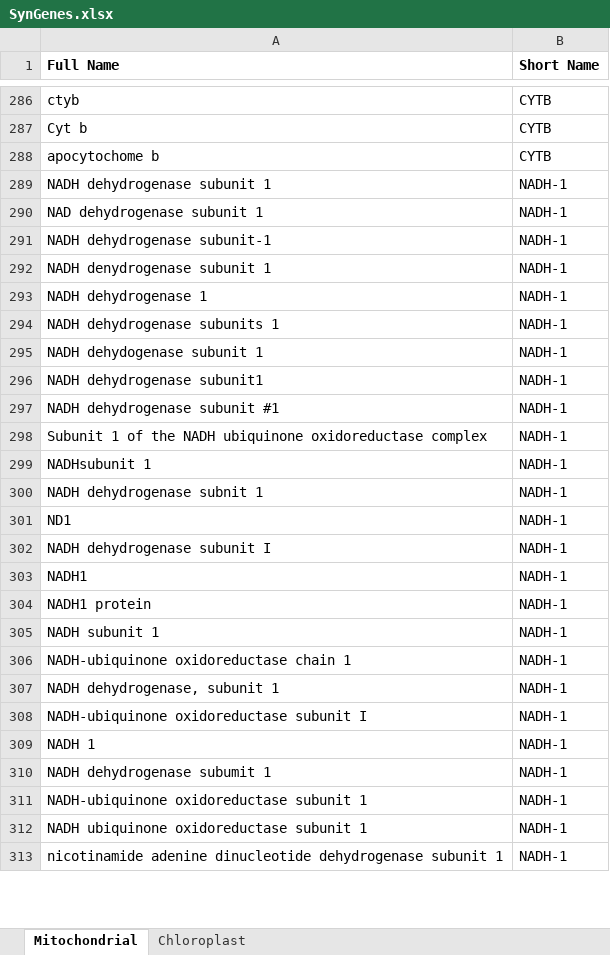
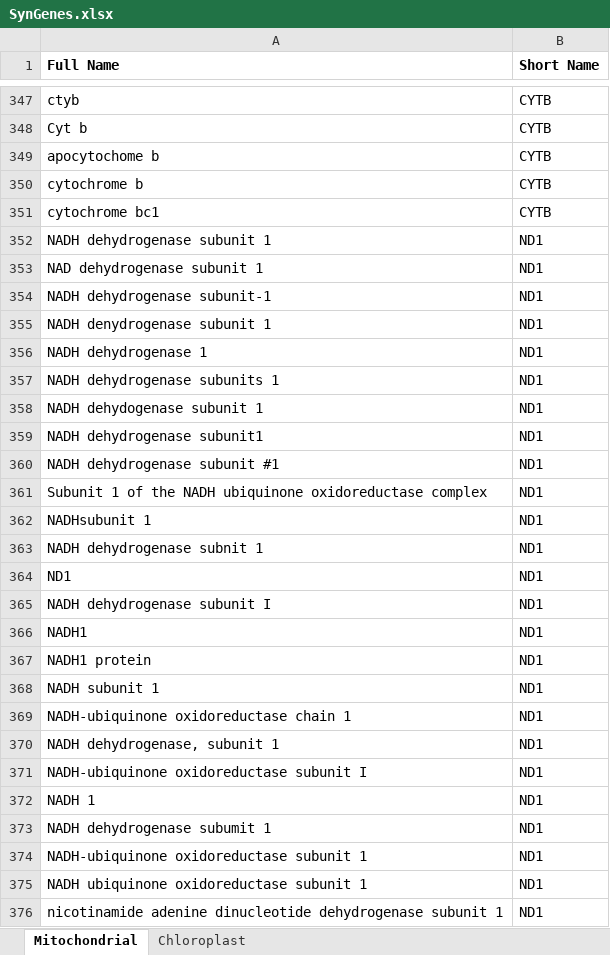
Before and after one commit to luanrabelo/SynGenes, an Excel workbook: dbSynGenes/SynGenes.xlsx, sheet Mitochondrial, drawn as a sheet; only a part is shown, gaps mark what is left out; values as stored, in another font and other column widths than the file's, no borders; conditional formats not drawn; addresses are those after the commit; the diff covers the shown part only; the diff names each change by its address in the sheet, - before the commit and + after, or states it on an @@ line.

Commit message:
Add files via upload
Signed-off-by: Luan Rabelo <luanrabelo@outlook.com>

```diff
--- a/dbSynGenes/SynGenes.xlsx (sheet Mitochondrial)
+++ b/dbSynGenes/SynGenes.xlsx (sheet Mitochondrial)
@@ row 269 moved to row 350: cytochrome b @@
+row 351: cytochrome bc1 | CYTB
-B352:B376 (Short Name): NADH-1
+B352:B376 (Short Name): ND1
```
Also changed, not shown: 69 added rows, 58 removed rows, 9 moved rows and 237 edited cells elsewhere in this sheet, sheet Chloroplast.
